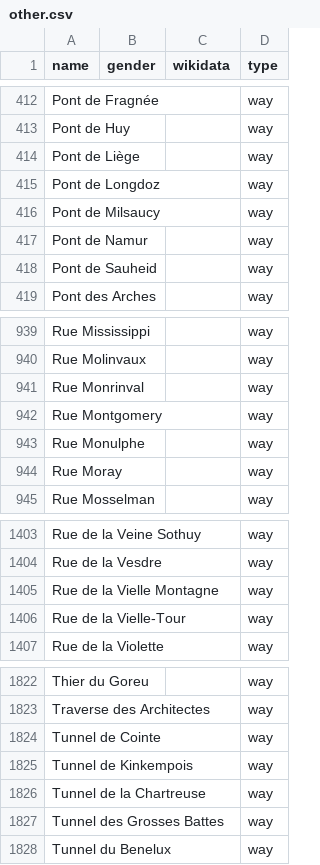
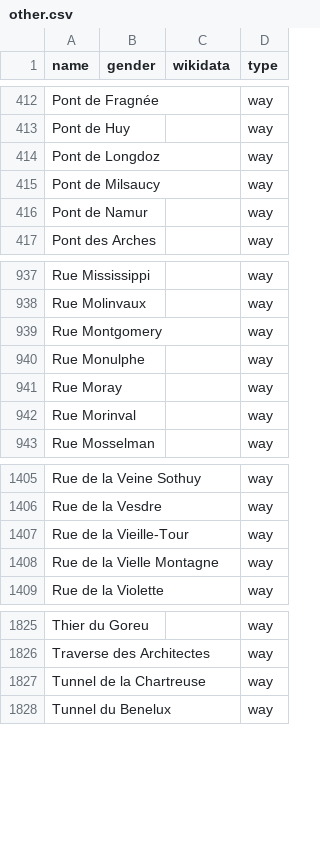
Before and after one commit to EqualStreetNames/equalstreetnames-liege, a CSV file: data/other.csv, drawn as a sheet; only a part is shown, gaps mark what is left out; removed rows and columns are numbered as before the commit, all else as after; the diff covers the shown part only; the diff names each change by its address in the sheet, - before the commit and + after, or states it on an @@ line.

```diff
--- a/data/other.csv
+++ b/data/other.csv
-row 414: Pont de Liège |  |  | way
-row 418: Pont de Sauheid |  |  | way
-row 941: Rue Monrinval |  |  | way
+row 942: Rue Morinval |  |  | way
+row 1407: Rue de la Vieille-Tour |  |  | way
-row 1406: Rue de la Vielle-Tour |  |  | way
-row 1824: Tunnel de Cointe |  |  | way
-row 1825: Tunnel de Kinkempois |  |  | way
-row 1827: Tunnel des Grosses Battes |  |  | way
```
Also changed, not shown: 7 added rows and 2 removed rows elsewhere in this file, 2 other files.
